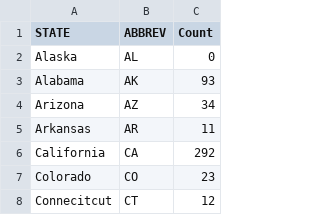
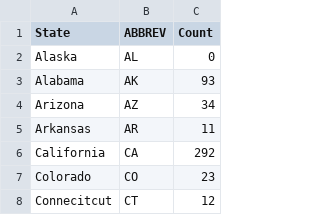
Before and after one commit to roninchasan/3300-project2, a CSV file: datasets/NFL.csv, drawn as a sheet; only a part is shown.

```diff
--- a/datasets/NFL.csv
+++ b/datasets/NFL.csv
@@ -1,2 +1,2 @@
-STATE,ABBREV,Count
+State,ABBREV,Count
 Alaska,AL,0
```
Also changed, not shown: 6 other files.
